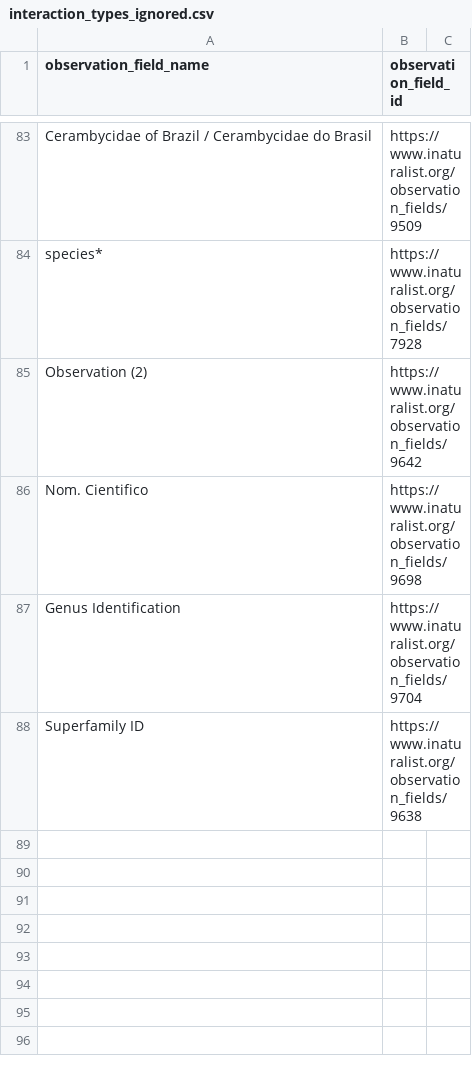
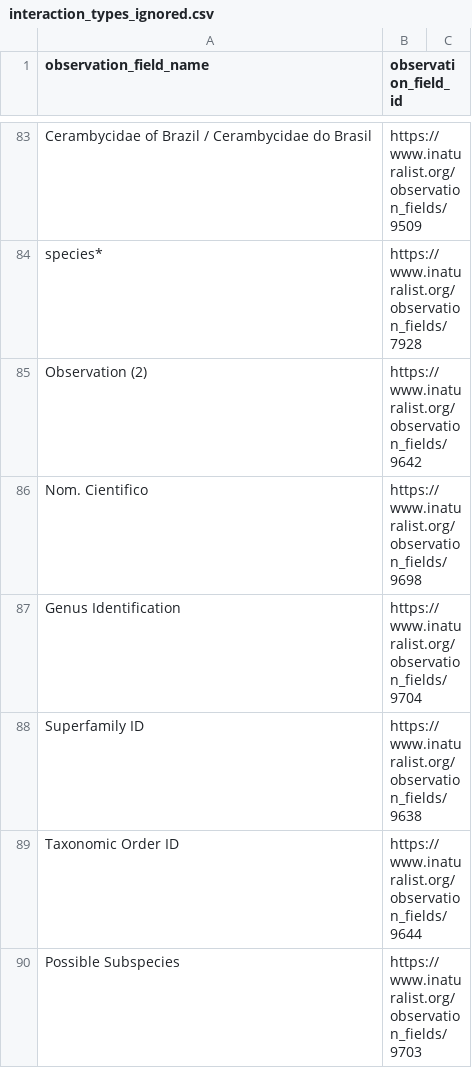
Before and after one commit to globalbioticinteractions/inaturalist, a CSV file: interaction_types_ignored.csv, drawn as a sheet; only a part is shown, gaps mark what is left out.

Commit message:
ignore more taxon observation fields

```diff
--- a/interaction_types_ignored.csv
+++ b/interaction_types_ignored.csv
@@ -88 +88,3 @@ Genus Identification,https://www.inaturalist.org/observation_fields/9704
 Superfamily ID,https://www.inaturalist.org/observation_fields/9638
+Taxonomic Order ID,https://www.inaturalist.org/observation_fields/9644
+Possible Subspecies,https://www.inaturalist.org/observation_fields/9703
```
